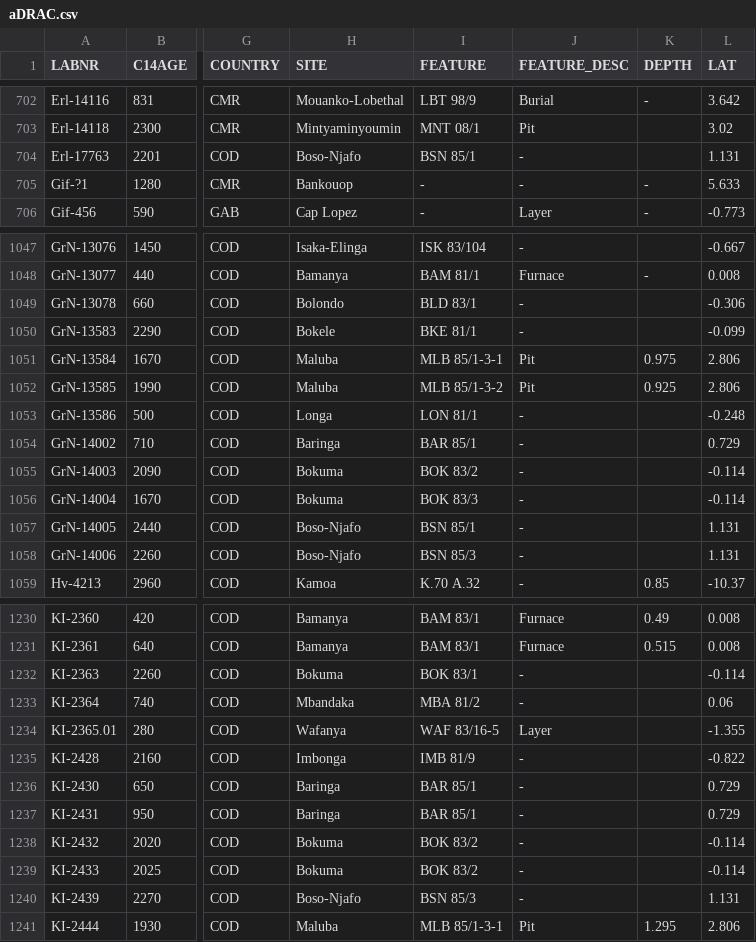
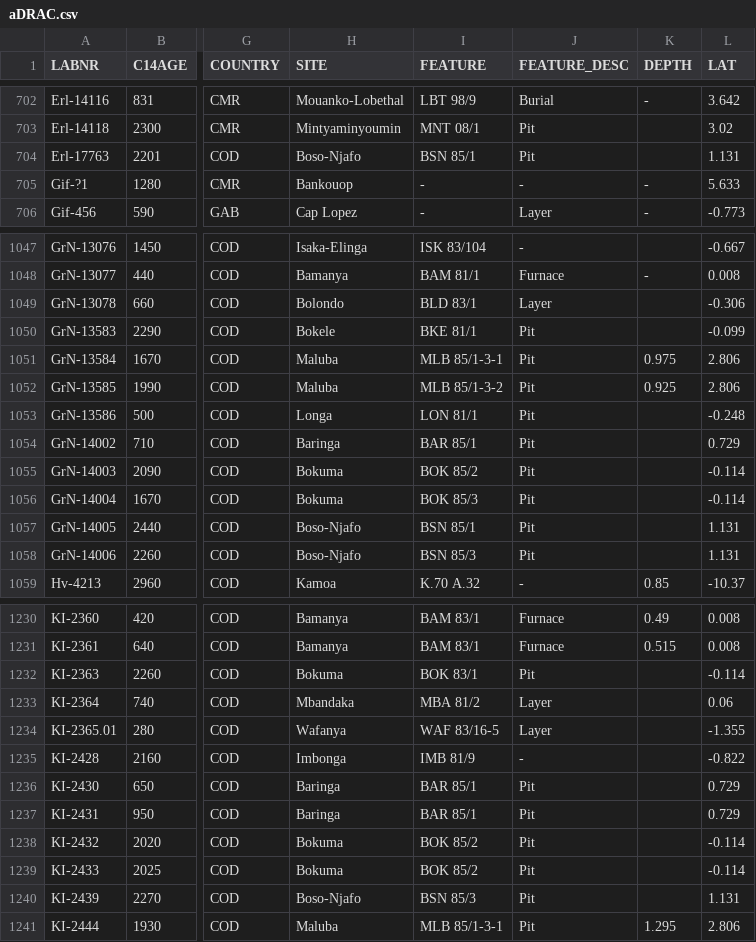
Before and after one commit to dirkseidensticker/aDRAC, a CSV file: aDRAC.csv, drawn as a sheet; only a part is shown, gaps mark what is left out; the diff covers the shown part only; the diff names each change by its address in the sheet, - before the commit and + after, or states it on an @@ line.

Commit message:
added metadata for FEATURE_DESC from Wotzka 1995 features

```diff
--- a/aDRAC.csv
+++ b/aDRAC.csv
-J704 (FEATURE_DESC): -
+J704 (FEATURE_DESC): Pit
-J1049 (FEATURE_DESC): -
+J1049 (FEATURE_DESC): Layer
-J1050 (FEATURE_DESC): -
+J1050 (FEATURE_DESC): Pit
-J1053:J1058 (FEATURE_DESC): -
+J1053:J1058 (FEATURE_DESC): Pit
-I1055 (FEATURE): BOK 83/2
+I1055 (FEATURE): BOK 85/2
-I1056 (FEATURE): BOK 83/3
+I1056 (FEATURE): BOK 85/3
-J1232 (FEATURE_DESC): -
+J1232 (FEATURE_DESC): Pit
-J1233 (FEATURE_DESC): -
+J1233 (FEATURE_DESC): Layer
-J1236:J1240 (FEATURE_DESC): -
+J1236:J1240 (FEATURE_DESC): Pit
-I1238:I1239 (FEATURE): BOK 83/2
+I1238:I1239 (FEATURE): BOK 85/2
```
Also changed, not shown: 21 edited cells elsewhere in this file.
